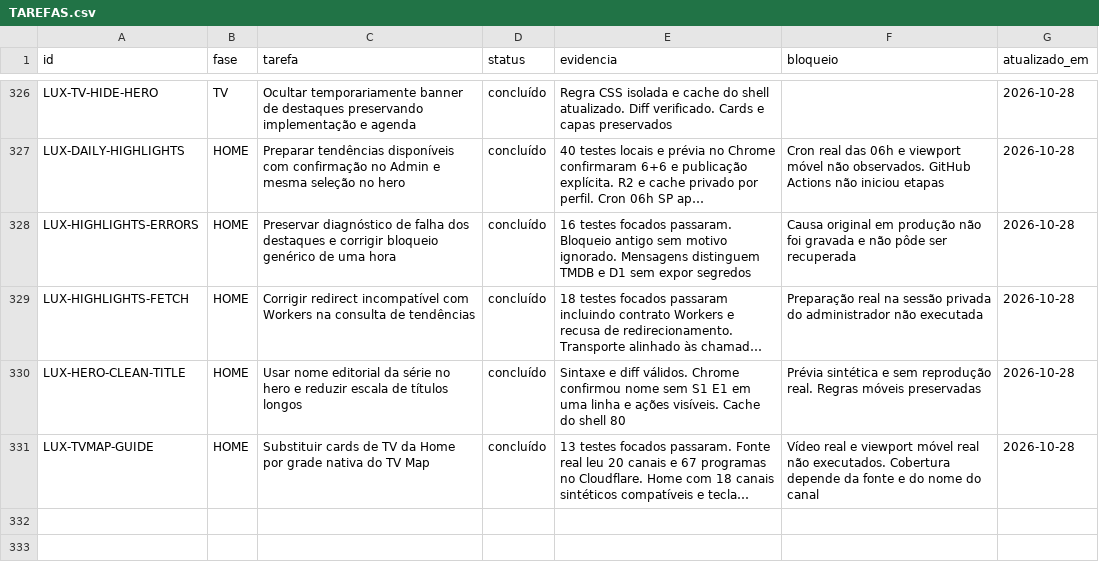
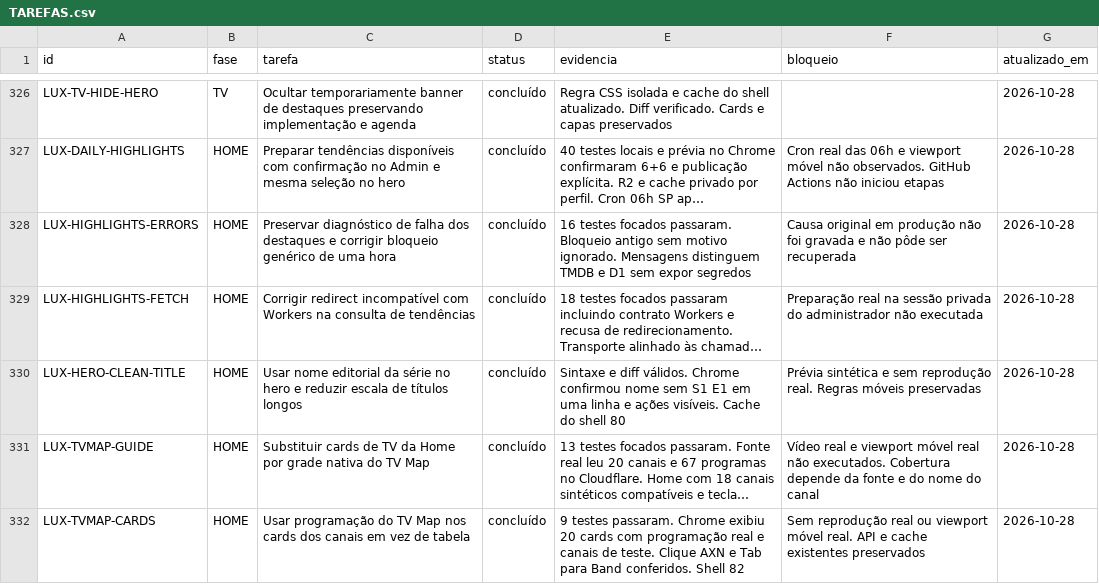
Before and after one commit to DevSouza208/LuxPlayerZero, a CSV file: docs/TAREFAS.csv, drawn as a sheet; only a part is shown, gaps mark what is left out; long unchanged cells end in …; the diff names each change by its address in the sheet, - before the commit and + after, or states it on an @@ line.

Commit message:
Mostrar TV Map nos cards dos canais da Home (#104)
* Exibir programação atual e próxima em cards de canais

* Registrar conferência visual e remover prévia pública temporária

```diff
--- a/docs/TAREFAS.csv
+++ b/docs/TAREFAS.csv
+row 332: LUX-TVMAP-CARDS | HOME | Usar programação do TV Map nos cards dos canais em vez de tabela | concluído | 9 testes passaram. Chrome exibiu 20 cards com programação real e canais de teste. Clique AXN e Tab para Band conferidos. Shell 82 | Sem reprodução real ou viewport móvel real. API e cache existentes preservados | 2026-10-28
```
Also changed, not shown: 5 other files.
